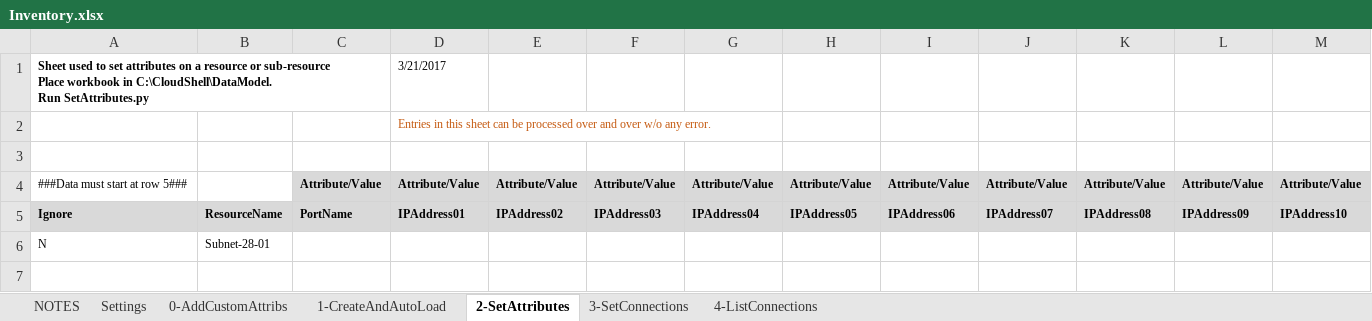
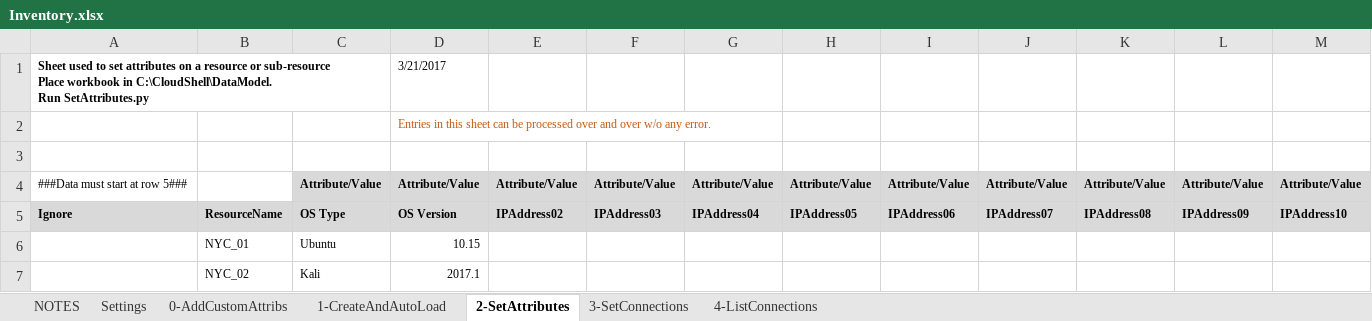
Before and after one commit to QualiSystemsLab/Inventory-Utilities, an Excel workbook: Inventory.xlsx, sheet 2-SetAttributes, drawn as a sheet; only a part is shown; values as stored, in another font and other column widths than the file's, no borders; removed rows and columns are numbered as before the commit, all else as after; rows hold the shown columns only; the diff names each change by its address in the sheet, - before the commit and + after, or states it on an @@ line.

Commit message:
Preliminary Complete
Logging not implemented - may remove option all together.
Error handling printing correctly.
CLI added
Minor bug fixed in Set Attributes

```diff
--- a/Inventory.xlsx (sheet 2-SetAttributes)
+++ b/Inventory.xlsx (sheet 2-SetAttributes)
-C5: PortName
+C5: OS Type
-D5: IPAddress01
+D5: OS Version
-row 6: N | Subnet-28-01
+row 6:  | NYC_01 | Ubuntu | 10.15
+row 7:  | NYC_02 | Kali | 2017.1
```
Also changed, not shown: sheet 1-CreateAndAutoLoad, sheet 3-SetConnections, sheet 4-ListConnections, sheet Settings, 5 other files.
